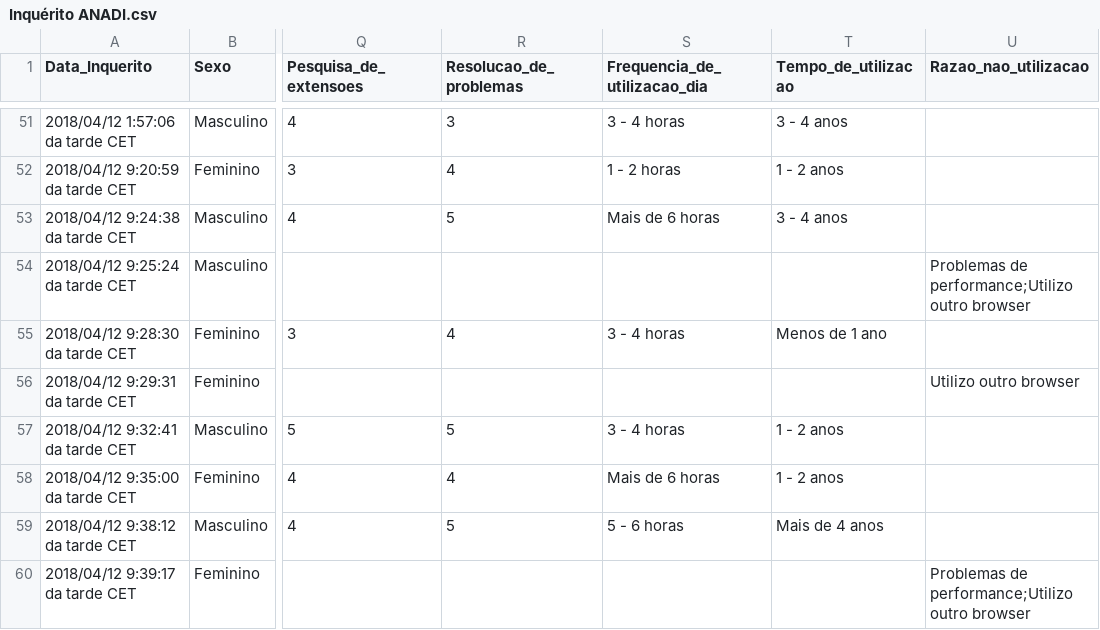
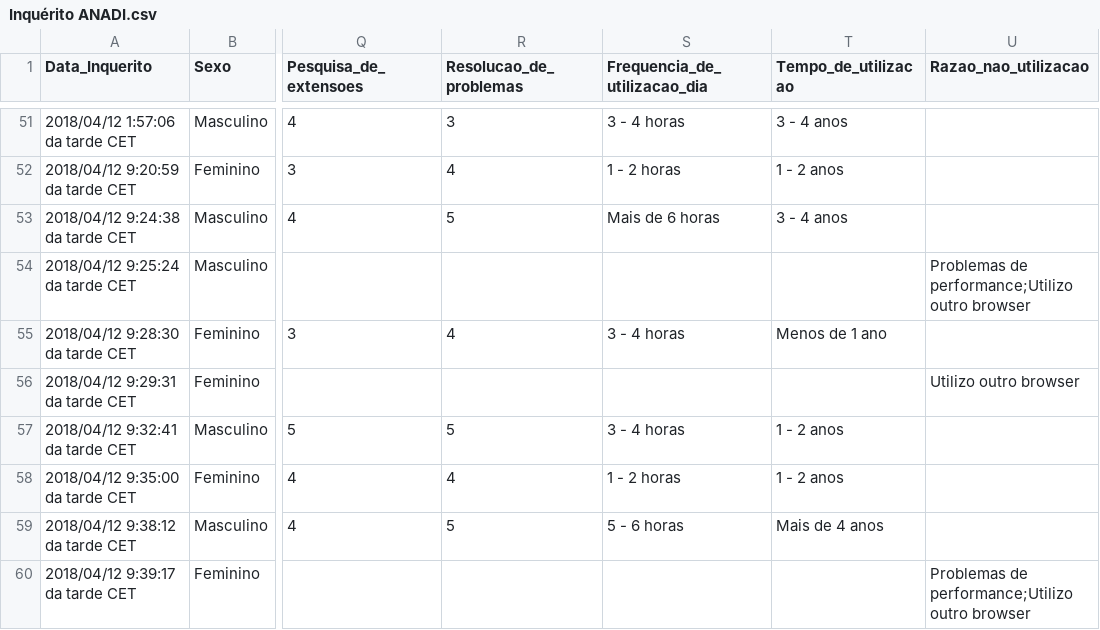
Before and after one commit to 1150623/myRepo_UbuntoRoR, a CSV file: ANADI/ANADI_Usaibilidade_Project/ANADI_Usabilidade/RESOURCES/Inquérito ANADI.csv, drawn as a sheet; only a part is shown, gaps mark what is left out; the diff names each change by its address in the sheet, - before the commit and + after, or states it on an @@ line.

```diff
--- a/ANADI/ANADI_Usaibilidade_Project/ANADI_Usabilidade/RESOURCES/Inquérito ANADI.csv
+++ b/ANADI/ANADI_Usaibilidade_Project/ANADI_Usabilidade/RESOURCES/Inquérito ANADI.csv
-S58 (Frequencia_de_utilizacao_dia): Mais de 6 horas
+S58 (Frequencia_de_utilizacao_dia): 1 - 2 horas
```
Also changed, not shown: 2 other files.
